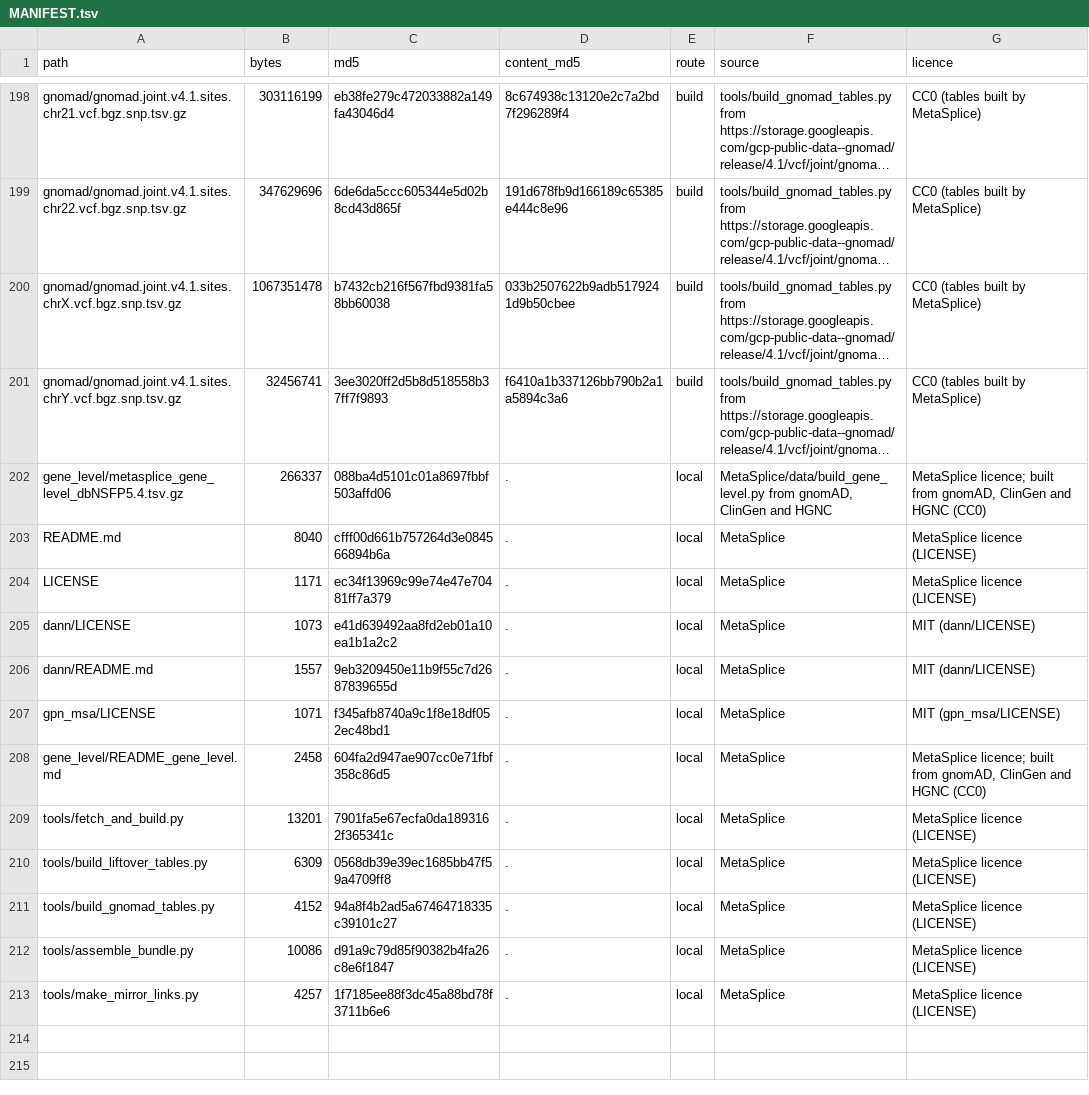
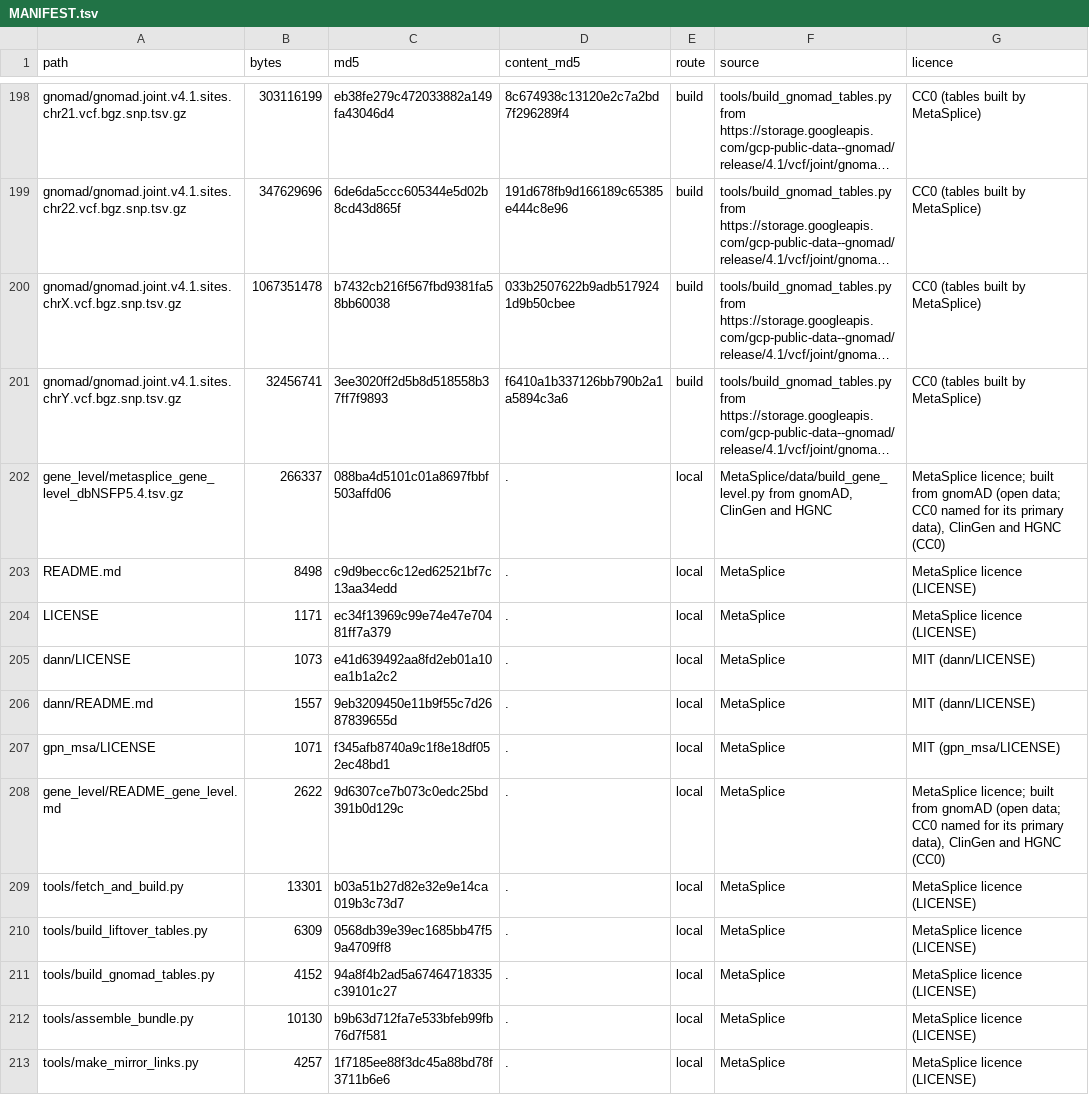
Before and after one commit to xiaoming-liu/MetaSplice, a TSV file: docker_v2/bundle/MANIFEST.tsv, drawn as a sheet; only a part is shown, gaps mark what is left out; long unchanged cells end in …; the diff names each change by its address in the sheet, - before the commit and + after, or states it on an @@ line.

```diff
--- a/docker_v2/bundle/MANIFEST.tsv
+++ b/docker_v2/bundle/MANIFEST.tsv
-G202 (licence): …built from gnomAD, ClinGen and…
+G202 (licence): …built from gnomAD (open data; CC0 named for its primary data), ClinGen and…
-B203 (bytes): 8040
+B203 (bytes): 8498
-C203 (md5): cfff00d661b757264d3e084566894b6a
+C203 (md5): c9d9becc6c12ed62521bf7c13aa34edd
-B208 (bytes): 2458
+B208 (bytes): 2622
-C208 (md5): 604fa2d947ae907cc0e71fbf358c86d5
+C208 (md5): 9d6307ce7b073c0edc25bd391b0d129c
-G208 (licence): …built from gnomAD, ClinGen and…
+G208 (licence): …built from gnomAD (open data; CC0 named for its primary data), ClinGen and…
-B209 (bytes): 13201
+B209 (bytes): 13301
-C209 (md5): 7901fa5e67ecfa0da1893162f365341c
+C209 (md5): b03a51b27d82e32e9e14ca019b3c73d7
-B212 (bytes): 10086
+B212 (bytes): 10130
-C212 (md5): d91a9c79d85f90382b4fa26c8e6f1847
+C212 (md5): b9b63d712fa7e533bfeb99fb76d7f581
```
Also changed, not shown: 11 other files.
